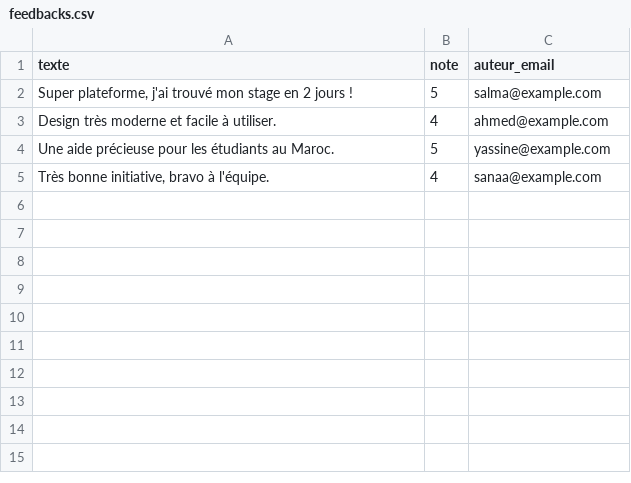
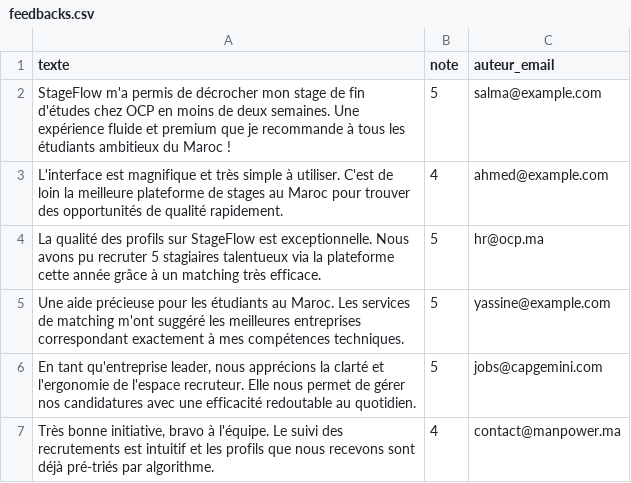
Before and after one commit to salma-akajou/Stage_Flow, a CSV file: stage_flow/database/seeders/data/feedbacks.csv, drawn as a sheet.

```diff
--- a/stage_flow/database/seeders/data/feedbacks.csv
+++ b/stage_flow/database/seeders/data/feedbacks.csv
@@ -1,5 +1,7 @@
 texte,note,auteur_email
-"Super plateforme, j'ai trouvé mon stage en 2 jours !",5,salma@example.com
-"Design très moderne et facile à utiliser.",4,ahmed@example.com
-"Une aide précieuse pour les étudiants au Maroc.",5,yassine@example.com
-"Très bonne initiative, bravo à l'équipe.",4,sanaa@example.com
+"StageFlow m'a permis de décrocher mon stage de fin d'études chez OCP en moins de deux semaines. Une expérience fluide et premium que je recommande à tous les étudiants ambitieux du Maroc !",5,salma@example.com
+"L'interface est magnifique et très simple à utiliser. C'est de loin la meilleure plateforme de stages au Maroc pour trouver des opportunités de qualité rapidement.",4,ahmed@example.com
+"La qualité des profils sur StageFlow est exceptionnelle. Nous avons pu recruter 5 stagiaires talentueux via la plateforme cette année grâce à un matching très efficace.",5,hr@ocp.ma
+"Une aide précieuse pour les étudiants au Maroc. Les services de matching m'ont suggéré les meilleures entreprises correspondant exactement à mes compétences techniques.",5,yassine@example.com
+"En tant qu'entreprise leader, nous apprécions la clarté et l'ergonomie de l'espace recruteur. Elle nous permet de gérer nos candidatures avec une efficacité redoutable au quotidien.",5,jobs@capgemini.com
+"Très bonne initiative, bravo à l'équipe. Le suivi des recrutements est intuitif et les profils que nous recevons sont déjà pré-triés par algorithme.",4,contact@manpower.ma
```
Also changed, not shown: stage_flow/database/seeders/data/candidatures.csv, stage_flow/database/seeders/data/entreprises.csv, 22 other files.
